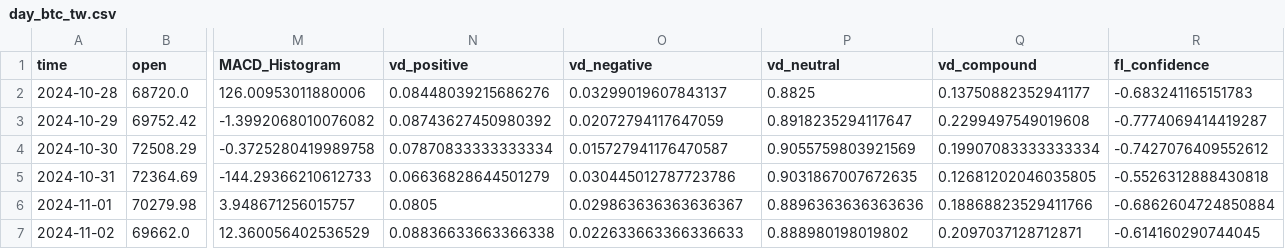
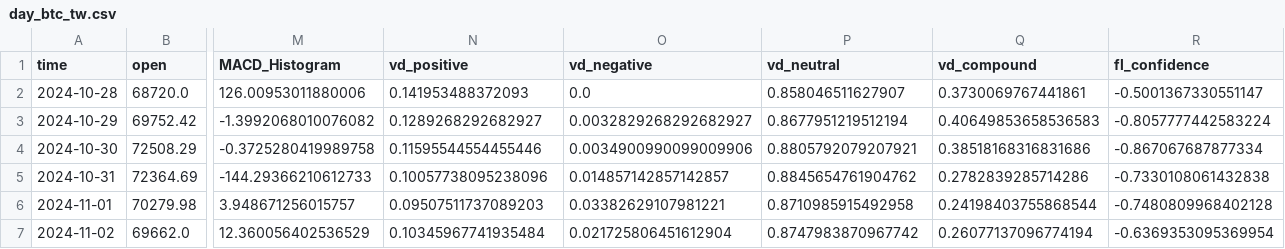
Before and after one commit to RubyQianru/Crypto-Price-and-Twitter-Sentimental-Analysis, a CSV file: day_btc_tw.csv, drawn as a sheet; only a part is shown, gaps mark what is left out; the diff covers the shown part only; the diff names each change by its address in the sheet, - before the commit and + after, or states it on an @@ line.

```diff
--- a/day_btc_tw.csv
+++ b/day_btc_tw.csv
-N2 (vd_positive): 0.08448039215686276
+N2 (vd_positive): 0.141953488372093
-O2 (vd_negative): 0.03299019607843137
+O2 (vd_negative): 0.0
-P2 (vd_neutral): 0.8825
+P2 (vd_neutral): 0.858046511627907
-Q2 (vd_compound): 0.13750882352941177
+Q2 (vd_compound): 0.3730069767441861
-R2 (fl_confidence): -0.683241165151783
+R2 (fl_confidence): -0.5001367330551147
-N3 (vd_positive): 0.08743627450980392
+N3 (vd_positive): 0.1289268292682927
-O3 (vd_negative): 0.02072794117647059
+O3 (vd_negative): 0.0032829268292682927
-P3 (vd_neutral): 0.8918235294117647
+P3 (vd_neutral): 0.8677951219512194
-Q3 (vd_compound): 0.2299497549019608
+Q3 (vd_compound): 0.40649853658536583
-R3 (fl_confidence): -0.7774069414419287
+R3 (fl_confidence): -0.8057777442583224
-N4 (vd_positive): 0.07870833333333334
+N4 (vd_positive): 0.11595544554455446
-O4 (vd_negative): 0.015727941176470587
+O4 (vd_negative): 0.0034900990099009906
-P4 (vd_neutral): 0.9055759803921569
+P4 (vd_neutral): 0.8805792079207921
-Q4 (vd_compound): 0.19907083333333334
+Q4 (vd_compound): 0.38518168316831686
-R4 (fl_confidence): -0.7427076409552612
+R4 (fl_confidence): -0.867067687877334
-N5 (vd_positive): 0.06636828644501279
+N5 (vd_positive): 0.10057738095238096
-O5 (vd_negative): 0.030445012787723786
+O5 (vd_negative): 0.014857142857142857
-P5 (vd_neutral): 0.9031867007672635
+P5 (vd_neutral): 0.8845654761904762
-Q5 (vd_compound): 0.12681202046035805
+Q5 (vd_compound): 0.2782839285714286
-R5 (fl_confidence): -0.5526312888430818
+R5 (fl_confidence): -0.7330108061432838
-N6 (vd_positive): 0.0805
+N6 (vd_positive): 0.09507511737089203
-O6 (vd_negative): 0.029863636363636367
+O6 (vd_negative): 0.03382629107981221
-P6 (vd_neutral): 0.8896363636363636
+P6 (vd_neutral): 0.8710985915492958
-Q6 (vd_compound): 0.18868823529411766
+Q6 (vd_compound): 0.24198403755868544
-R6 (fl_confidence): -0.6862604724850884
+R6 (fl_confidence): -0.7480809968402128
-N7 (vd_positive): 0.08836633663366338
+N7 (vd_positive): 0.10345967741935484
-O7 (vd_negative): 0.022633663366336633
+O7 (vd_negative): 0.021725806451612904
-P7 (vd_neutral): 0.888980198019802
+P7 (vd_neutral): 0.8747983870967742
-Q7 (vd_compound): 0.2097037128712871
+Q7 (vd_compound): 0.26077137096774194
-R7 (fl_confidence): -0.614160290744045
+R7 (fl_confidence): -0.6369353095369954
```
Also changed, not shown: 125 edited cells elsewhere in this file, 3 other files.
